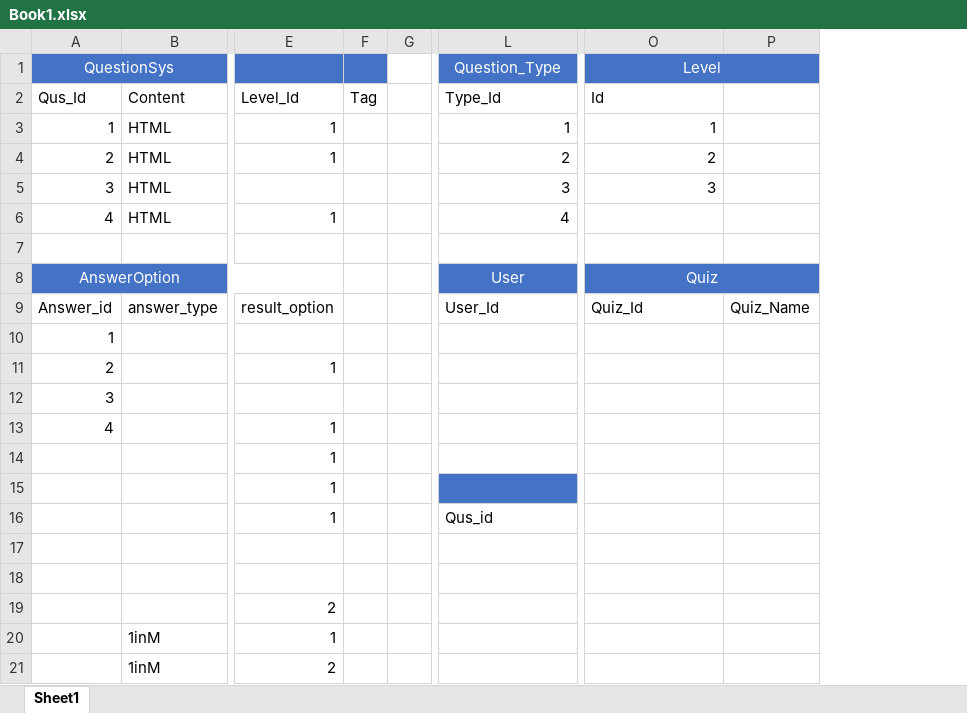
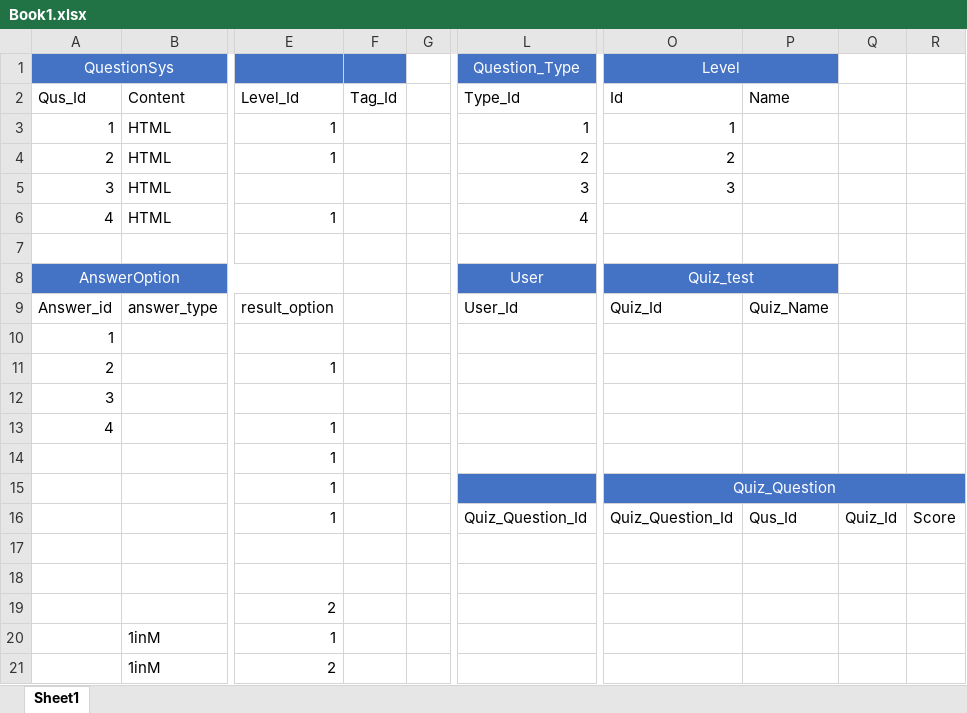
Before and after one commit to GiaHuy25/Intern, an Excel workbook: QuizgenerationTotal/Book1.xlsx, sheet Sheet1, drawn as a sheet; only a part is shown, gaps mark what is left out; values as stored, in another font and other column widths than the file's, no borders; removed rows and columns are numbered as before the commit, all else as after; the diff names each change by its address in the sheet, - before the commit and + after, or states it on an @@ line.

```diff
--- a/QuizgenerationTotal/Book1.xlsx (sheet Sheet1)
+++ b/QuizgenerationTotal/Book1.xlsx (sheet Sheet1)
-column F, row 2: Tag
+column F, row 2: Tag_Id
+column Q, row 16: Quiz_Id
+column R, row 16: Score
-P2: (empty)
+P2: Name
-O8: Quiz
+O8: Quiz_test
-O15: (empty)
+O15: Quiz_Question
-O15:P15 fill: none
+O15:P15 fill: #4472C4
+O15:R15 merged
-L16: Qus_id
+L16: Quiz_Question_Id
-O16: (empty)
+O16: Quiz_Question_Id
-P16: (empty)
+P16: Qus_Id
```
Also changed, not shown: 53 other files.
